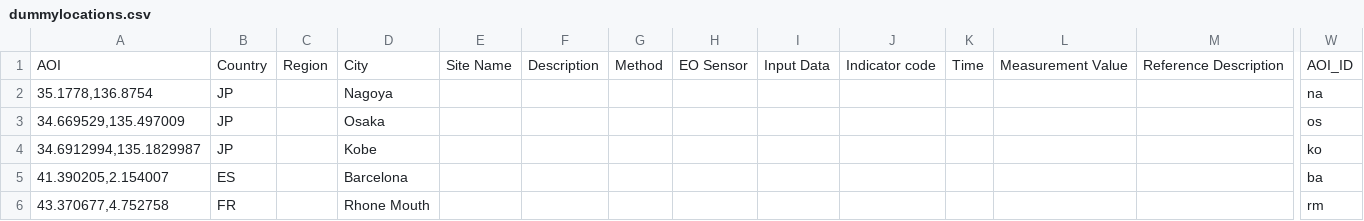
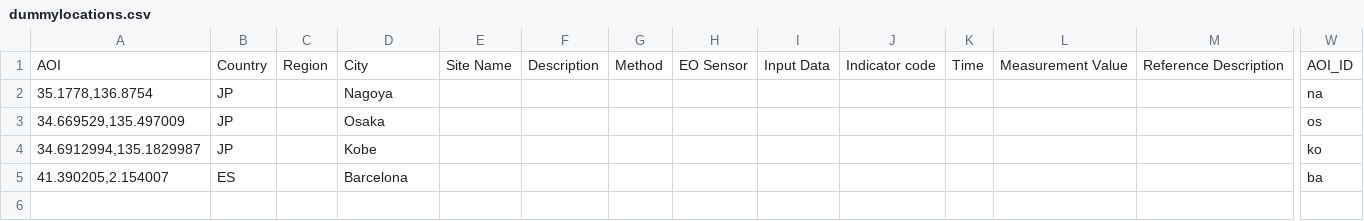
Before and after one commit to eurodatacube/eodash, a CSV file: app/public/data/trilateral/dummylocations.csv, drawn as a sheet; only a part is shown, gaps mark what is left out; rows hold the shown columns only; the diff names each change by its address in the sheet, - before the commit and + after, or states it on an @@ line.

Commit message:
remove dummy for rhone

```diff
--- a/app/public/data/trilateral/dummylocations.csv
+++ b/app/public/data/trilateral/dummylocations.csv
-row 6: 43.370677,4.752758 | FR |  | Rhone Mouth |  |  |  |  |  |  |  |  |  | rm
```
